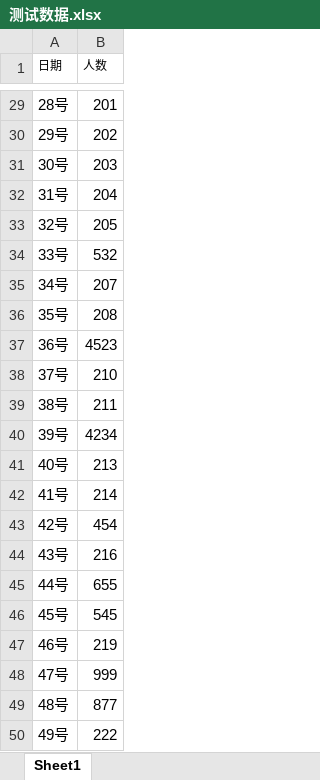
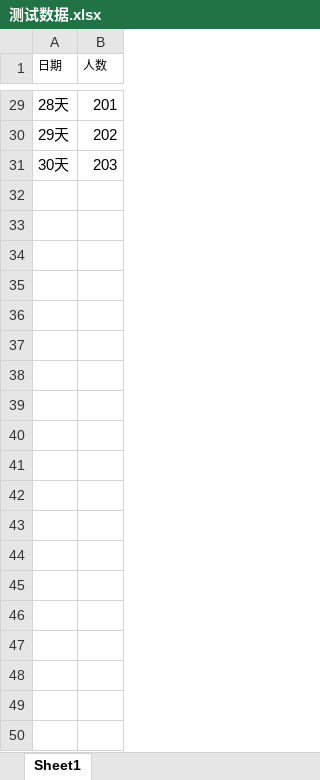
Before and after one commit to yofchio/shierbi-backend, an Excel workbook: src/main/resources/测试数据.xlsx, sheet Sheet1, drawn as a sheet; only a part is shown, gaps mark what is left out; values as stored, in another font and other column widths than the file's, no borders; the diff covers the shown part only; the diff names each change by its address in the sheet, - before the commit and + after, or states it on an @@ line.

```diff
--- a/src/main/resources/测试数据.xlsx (sheet Sheet1)
+++ b/src/main/resources/测试数据.xlsx (sheet Sheet1)
-A29 (日期): 28号
+A29 (日期): 28天
-A30 (日期): 29号
+A30 (日期): 29天
-A31 (日期): 30号
+A31 (日期): 30天
-row 32: 31号 | 204
-row 33: 32号 | 205
-row 34: 33号 | 532
-row 35: 34号 | 207
-row 36: 35号 | 208
-row 37: 36号 | 4523
-row 38: 37号 | 210
-row 39: 38号 | 211
-row 40: 39号 | 4234
-row 41: 40号 | 213
-row 42: 41号 | 214
-row 43: 42号 | 454
-row 44: 43号 | 216
-row 45: 44号 | 655
-row 46: 45号 | 545
-row 47: 46号 | 219
-row 48: 47号 | 999
-row 49: 48号 | 877
-row 50: 49号 | 222
```
Also changed, not shown: 27 edited cells elsewhere in this sheet, 6 other files.
